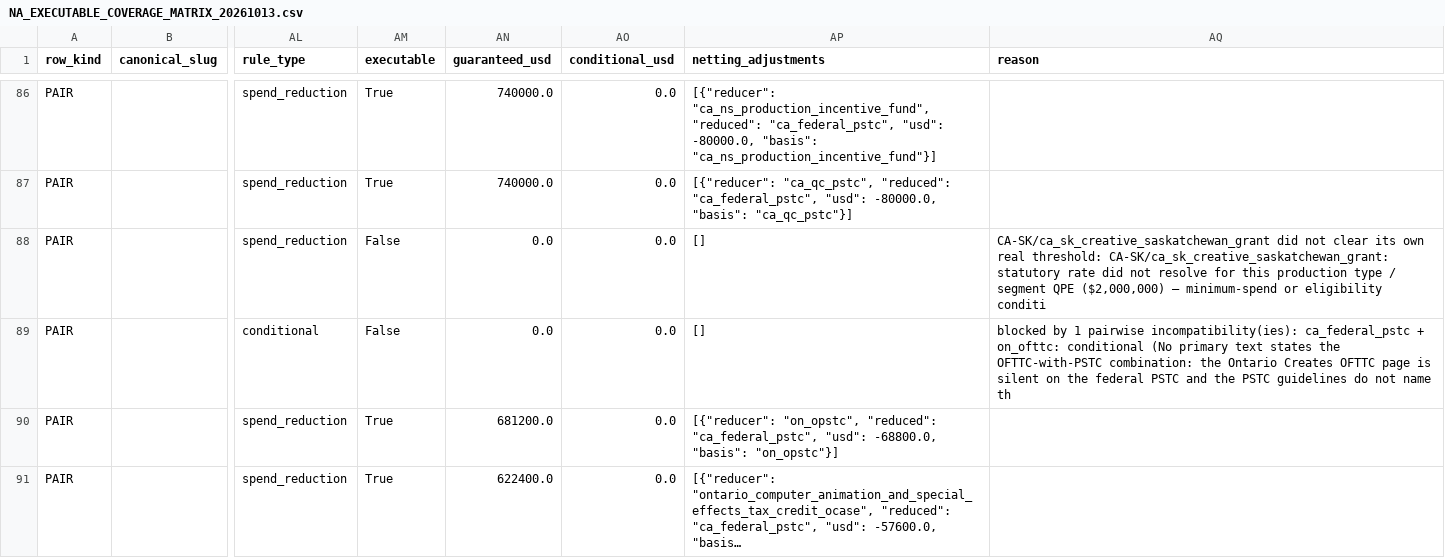
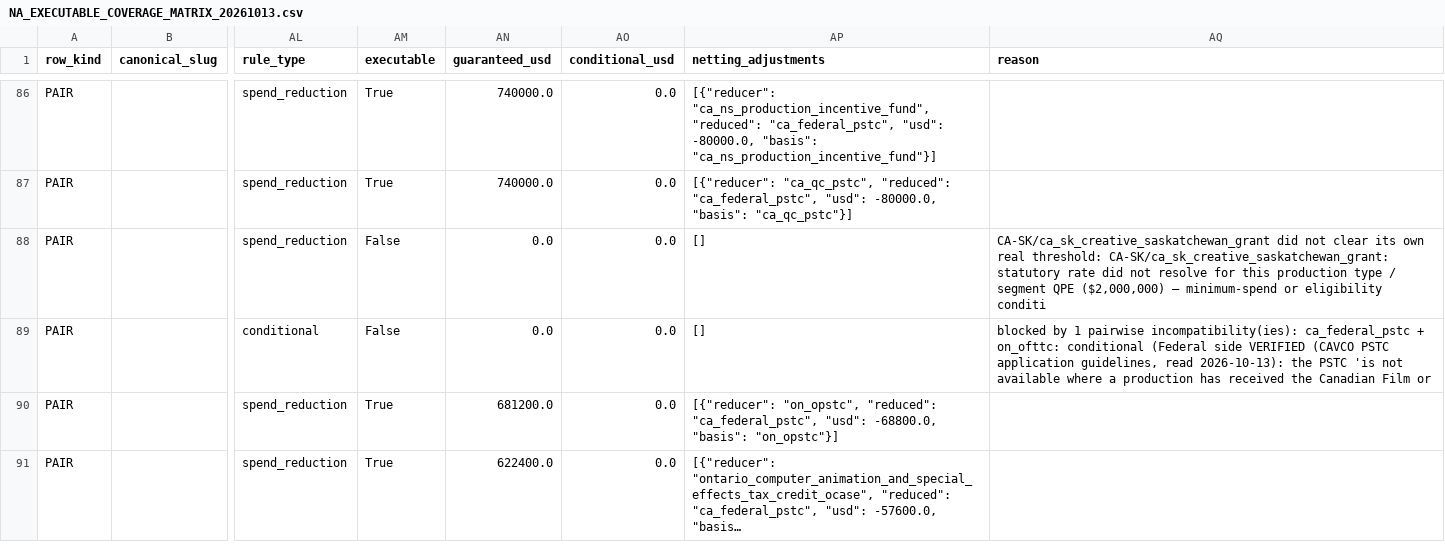
Before and after one commit to surajgohill-oss/Frametax, a CSV file: frametax2/docs/validation/NA_EXECUTABLE_COVERAGE_MATRIX_20261013.csv, drawn as a sheet; only a part is shown, gaps mark what is left out; long unchanged cells end in …; the diff covers the shown part only; the diff names each change by its address in the sheet, - before the commit and + after, or states it on an @@ line.

```diff
--- a/frametax2/docs/validation/NA_EXECUTABLE_COVERAGE_MATRIX_20261013.csv
+++ b/frametax2/docs/validation/NA_EXECUTABLE_COVERAGE_MATRIX_20261013.csv
-AQ89 (reason): …on_ofttc: conditional (No primary text states the OFTTC-with-PSTC combination: the Ontario Creates OFTTC page is silent on the federal PSTC and the PSTC guidelines do not name th
+AQ89 (reason): …on_ofttc: conditional (Federal side VERIFIED (CAVCO PSTC application guidelines, read 2026-10-13): the PSTC 'is not available where a production has received the Canadian Film or
```
Also changed, not shown: 8 edited cells elsewhere in this file, frametax2/docs/validation/NA_CANONICAL_RECONCILIATION_20261013.csv, 9 other files.
